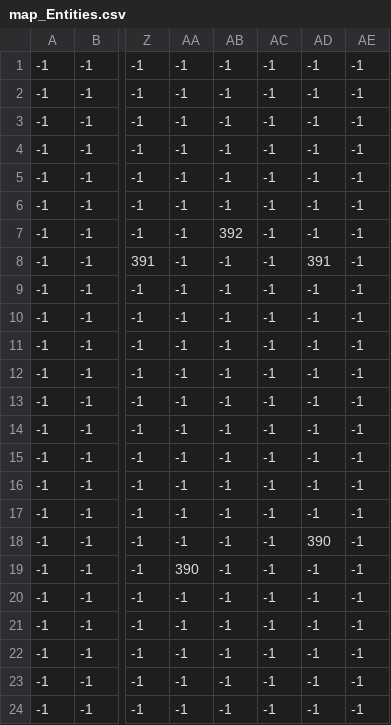
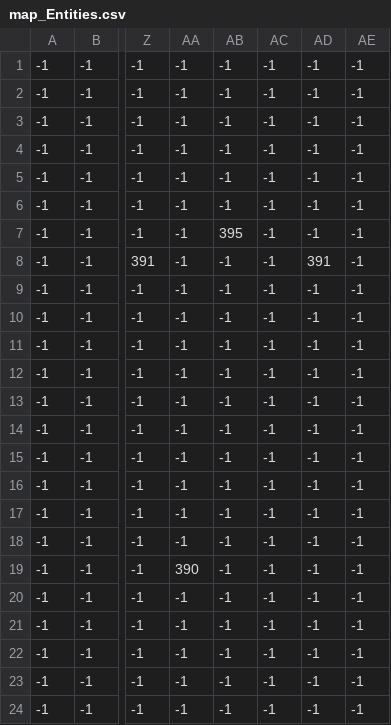
Before and after one commit to BossRushUltimate/BossRush, a CSV file: NinjaAdventure/map/map_Entities.csv, drawn as a sheet; only a part is shown, gaps mark what is left out; the diff names each change by its address in the sheet, - before the commit and + after, or states it on an @@ line.

```diff
--- a/NinjaAdventure/map/map_Entities.csv
+++ b/NinjaAdventure/map/map_Entities.csv
-AB7: 392
+AB7: 395
-AD18: 390
+AD18: -1
```
Also changed, not shown: NinjaAdventure/map/map_Objects.csv, 22 other files.
